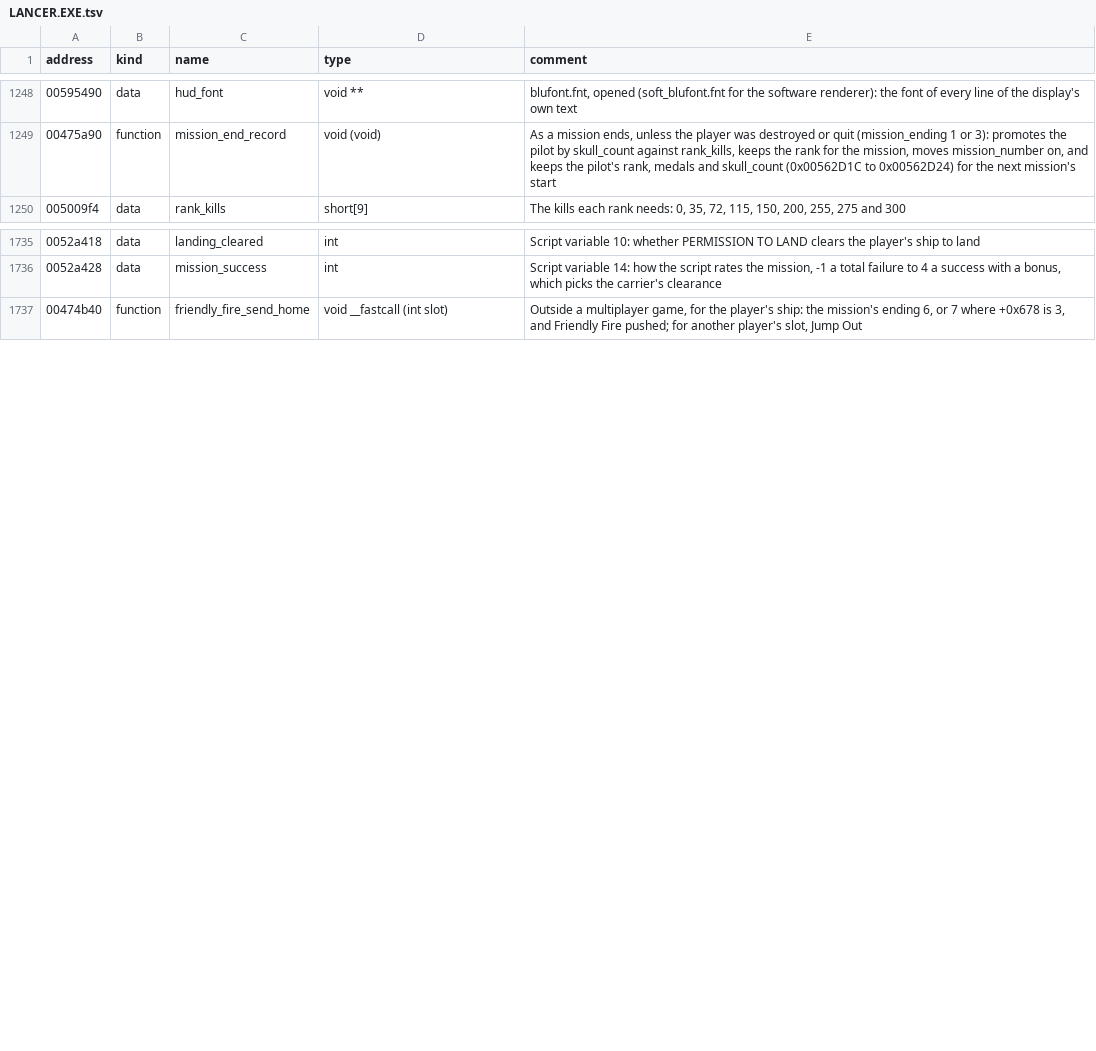
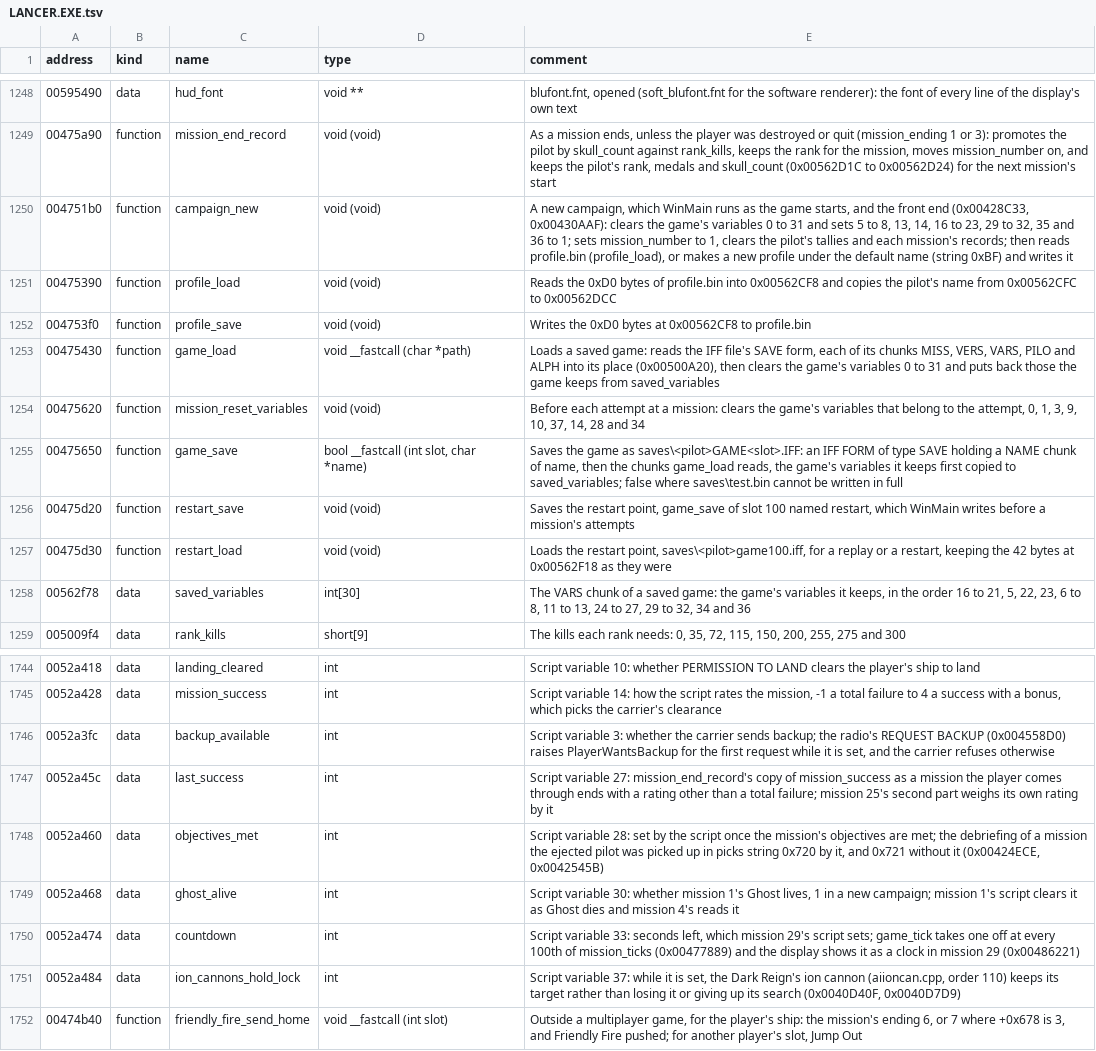
Before and after one commit to LordBlacksun/openreliant, a TSV file: ghidra/names/LANCER.EXE.tsv, drawn as a sheet; only a part is shown, gaps mark what is left out; the diff names each change by its address in the sheet, - before the commit and + after, or states it on an @@ line.

Commit message:
feat: the game's variables start as a new campaign's, and those mission 1 uses are named
The scripts read campaign flags a new campaign sets to 1, such as whether mission 1's Ghost
lives, and took the other branch while every variable started at 0. Every attempt now starts
from a new campaign's variables less the attempt's own, as the original's first mission does.

Names variables 3, 27, 28, 30, 33 and 37, finds the block's end at 64 variables, and names the
campaign's save, load and restart point code that keeps them.

```diff
--- a/ghidra/names/LANCER.EXE.tsv
+++ b/ghidra/names/LANCER.EXE.tsv
+row 1250: 004751b0 | function | campaign_new | void (void) | A new campaign, which WinMain runs as the game starts, and the front end (0x00428C33, 0x00430AAF): clears the game's variables 0 to 31 and sets 5 to 8, 13, 14, 16 to 23, 29 to 32, 35 and 36 to 1; sets mission_number to 1, clears the pilot's tallies and each mission's records; then reads profile.bin (profile_load), or makes a new profile under the default name (string 0xBF) and writes it
+row 1251: 00475390 | function | profile_load | void (void) | Reads the 0xD0 bytes of profile.bin into 0x00562CF8 and copies the pilot's name from 0x00562CFC to 0x00562DCC
+row 1252: 004753f0 | function | profile_save | void (void) | Writes the 0xD0 bytes at 0x00562CF8 to profile.bin
+row 1253: 00475430 | function | game_load | void __fastcall (char *path) | Loads a saved game: reads the IFF file's SAVE form, each of its chunks MISS, VERS, VARS, PILO and ALPH into its place (0x00500A20), then clears the game's variables 0 to 31 and puts back those the game keeps from saved_variables
+row 1254: 00475620 | function | mission_reset_variables | void (void) | Before each attempt at a mission: clears the game's variables that belong to the attempt, 0, 1, 3, 9, 10, 37, 14, 28 and 34
+row 1255: 00475650 | function | game_save | bool __fastcall (int slot, char *name) | Saves the game as saves\<pilot>GAME<slot>.IFF: an IFF FORM of type SAVE holding a NAME chunk of name, then the chunks game_load reads, the game's variables it keeps first copied to saved_variables; false where saves\test.bin cannot be written in full
+row 1256: 00475d20 | function | restart_save | void (void) | Saves the restart point, game_save of slot 100 named restart, which WinMain writes before a mission's attempts
+row 1257: 00475d30 | function | restart_load | void (void) | Loads the restart point, saves\<pilot>game100.iff, for a replay or a restart, keeping the 42 bytes at 0x00562F18 as they were
+row 1258: 00562f78 | data | saved_variables | int[30] | The VARS chunk of a saved game: the game's variables it keeps, in the order 16 to 21, 5, 22, 23, 6 to 8, 11 to 13, 24 to 27, 29 to 32, 34 and 36
+row 1746: 0052a3fc | data | backup_available | int | Script variable 3: whether the carrier sends backup; the radio's REQUEST BACKUP (0x004558D0) raises PlayerWantsBackup for the first request while it is set, and the carrier refuses otherwise
+row 1747: 0052a45c | data | last_success | int | Script variable 27: mission_end_record's copy of mission_success as a mission the player comes through ends with a rating other than a total failure; mission 25's second part weighs its own rating by it
+row 1748: 0052a460 | data | objectives_met | int | Script variable 28: set by the script once the mission's objectives are met; the debriefing of a mission the ejected pilot was picked up in picks string 0x720 by it, and 0x721 without it (0x00424ECE, 0x0042545B)
+row 1749: 0052a468 | data | ghost_alive | int | Script variable 30: whether mission 1's Ghost lives, 1 in a new campaign; mission 1's script clears it as Ghost dies and mission 4's reads it
+row 1750: 0052a474 | data | countdown | int | Script variable 33: seconds left, which mission 29's script sets; game_tick takes one off at every 100th of mission_ticks (0x00477889) and the display shows it as a clock in mission 29 (0x00486221)
+row 1751: 0052a484 | data | ion_cannons_hold_lock | int | Script variable 37: while it is set, the Dark Reign's ion cannon (aiioncan.cpp, order 110) keeps its target rather than losing it or giving up its search (0x0040D40F, 0x0040D7D9)
```
Also changed, not shown: 6 other files.
